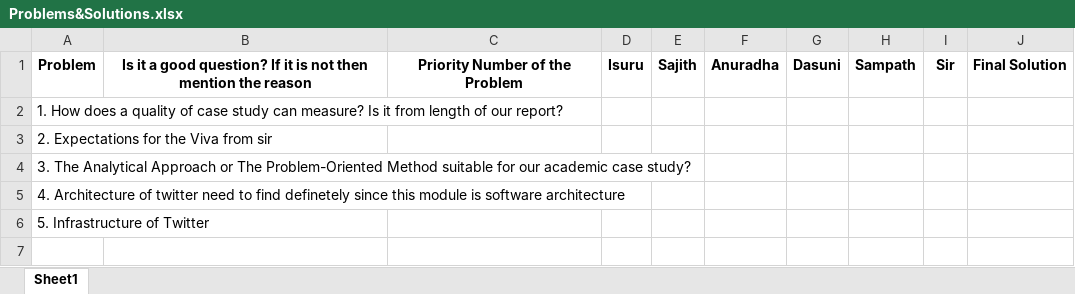
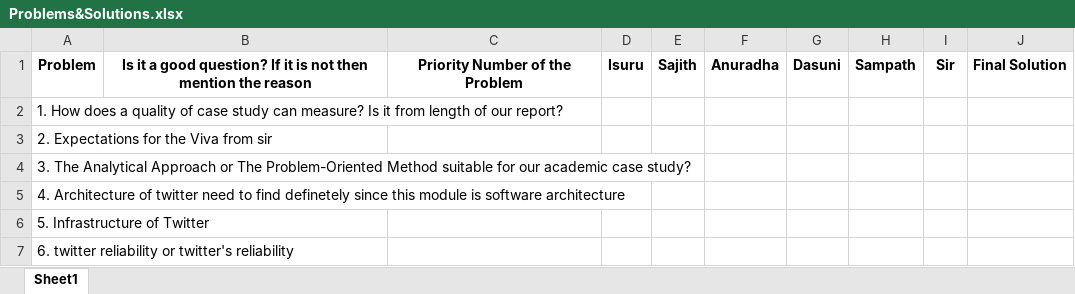
Before and after one commit to Sajith16/SACaseStudy, an Excel workbook: 30.04.17/Problems&Solutions.xlsx, sheet Sheet1, drawn as a sheet; values as stored, in another font and other column widths than the file's, no borders; the diff names each change by its address in the sheet, - before the commit and + after, or states it on an @@ line.

Commit message:
Added another problem

```diff
--- a/30.04.17/Problems&Solutions.xlsx (sheet Sheet1)
+++ b/30.04.17/Problems&Solutions.xlsx (sheet Sheet1)
+row 7: 6. twitter reliability or twitter's reliability
```
